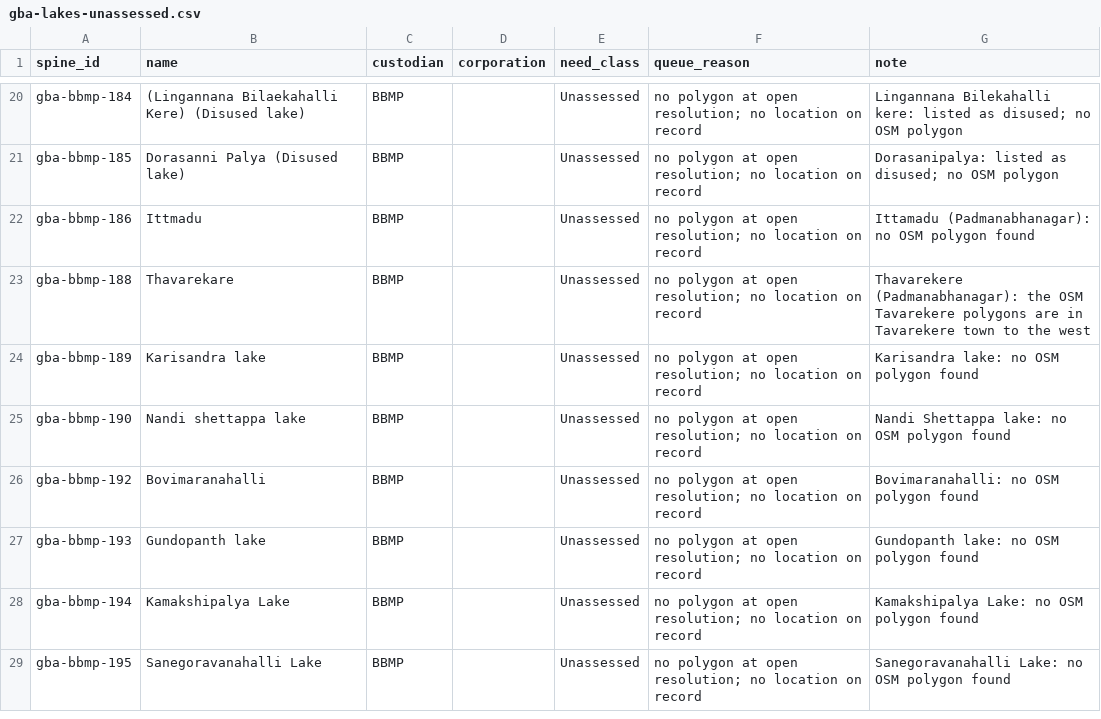
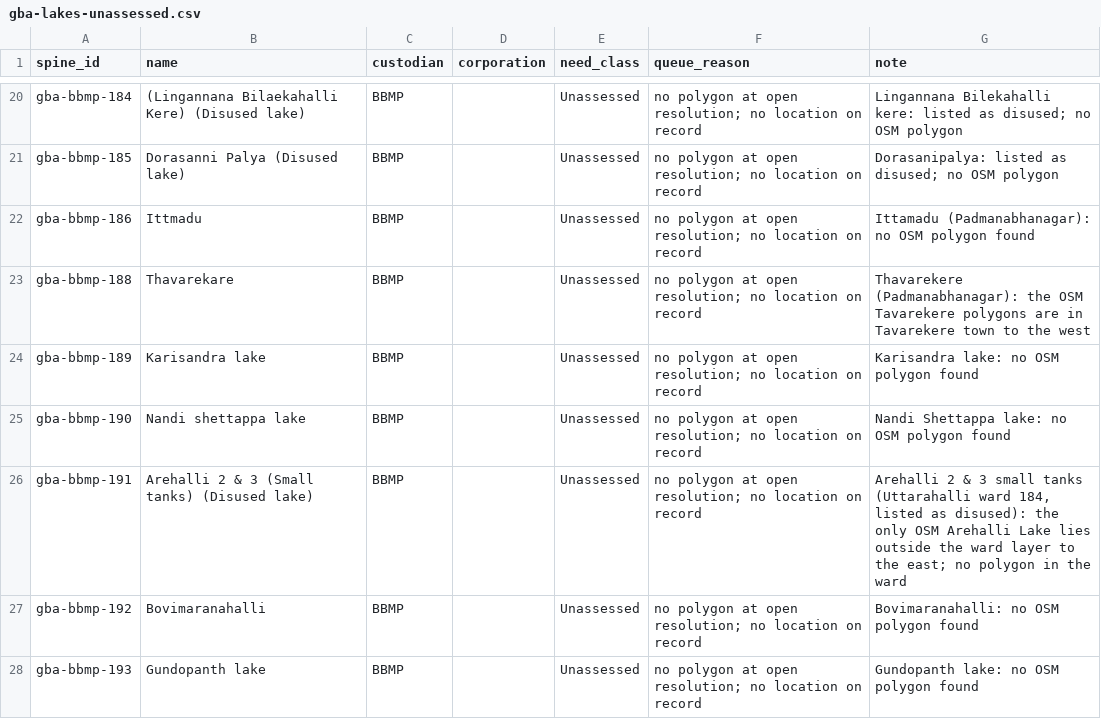
Before and after one commit to SundareshPrasanna/neer-vazhvu, a CSV file: docs/research/bengaluru-lakes/data/gba-lakes-unassessed.csv, drawn as a sheet; only a part is shown, gaps mark what is left out; the shorter side is filled out with more unchanged rows.

```diff
--- a/docs/research/bengaluru-lakes/data/gba-lakes-unassessed.csv
+++ b/docs/research/bengaluru-lakes/data/gba-lakes-unassessed.csv
@@ -25,2 +25,3 @@ gba-bbmp-189,Karisandra lake,BBMP,,Unassessed,no polygon at open resolution; no
 gba-bbmp-190,Nandi shettappa lake,BBMP,,Unassessed,no polygon at open resolution; no location on record,Nandi Shettappa lake: no OSM polygon found
+gba-bbmp-191,Arehalli 2 & 3 (Small tanks) (Disused lake),BBMP,,Unassessed,no polygon at open resolution; no location on record,"Arehalli 2 & 3 small tanks (Uttarahalli ward 184, listed as disused): the only OSM Arehalli Lake lies outside the ward layer to the east; no polygon in the ward"
 gba-bbmp-192,Bovimaranahalli,BBMP,,Unassessed,no polygon at open resolution; no location on record,Bovimaranahalli: no OSM polygon found
```
Also changed, not shown: docs/research/bengaluru-lakes/data/gba-lakes-builtup.csv, docs/research/bengaluru-lakes/data/gba-lakes-ranking.csv, 18 other files.
